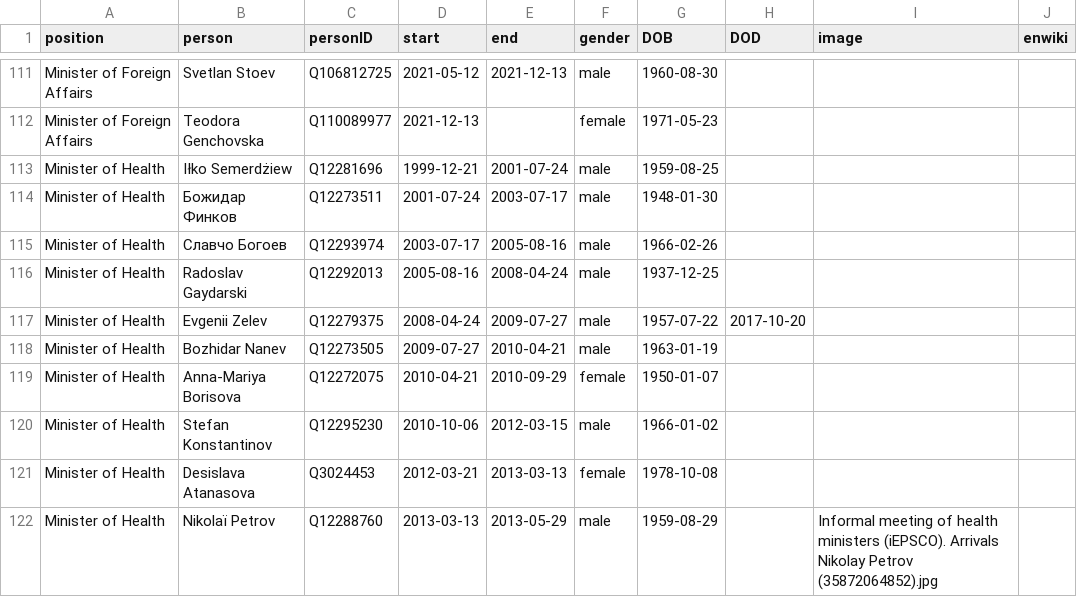
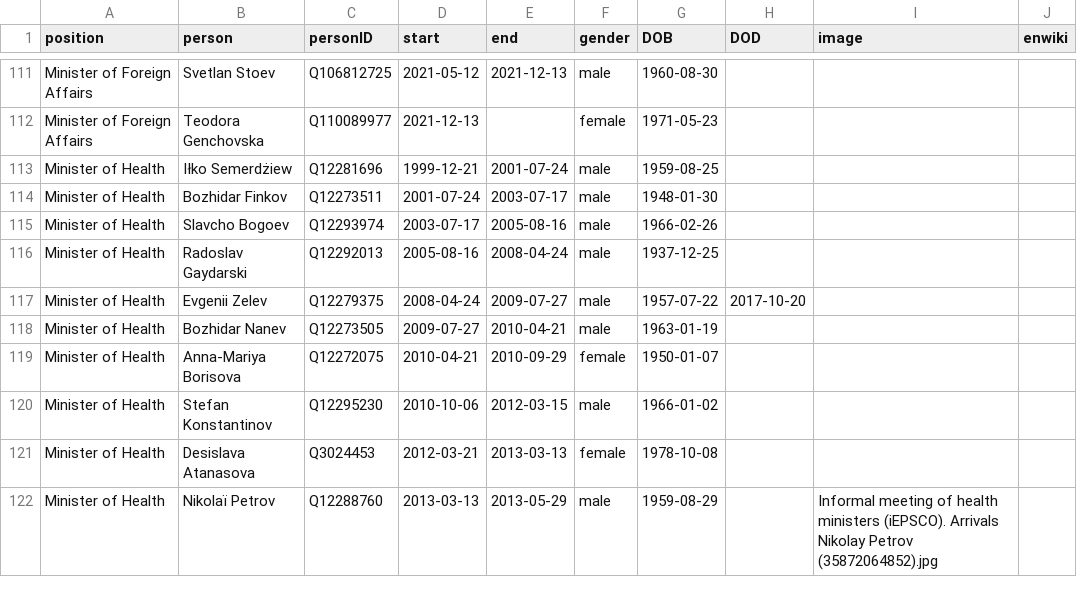
Before and after one commit to every-politician-scrapers/bulgaria-cabinet, a CSV file: html/holders21.csv, drawn as a sheet; only a part is shown, gaps mark what is left out.

```diff
--- a/html/holders21.csv
+++ b/html/holders21.csv
@@ -113,4 +113,4 @@ Minister of Foreign Affairs,Teodora Genchovska,Q110089977,2021-12-13,,female,197
 Minister of Health,Iłko Semerdżiew,Q12281696,1999-12-21,2001-07-24,male,1959-08-25,,,
-Minister of Health,Божидар Финков,Q12273511,2001-07-24,2003-07-17,male,1948-01-30,,,
-Minister of Health,Славчо Богоев,Q12293974,2003-07-17,2005-08-16,male,1966-02-26,,,
+Minister of Health,Bozhidar Finkov,Q12273511,2001-07-24,2003-07-17,male,1948-01-30,,,
+Minister of Health,Slavcho Bogoev,Q12293974,2003-07-17,2005-08-16,male,1966-02-26,,,
 Minister of Health,Radoslav Gaydarski,Q12292013,2005-08-16,2008-04-24,male,1937-12-25,,,
```
Also changed, not shown: html/family.csv.
